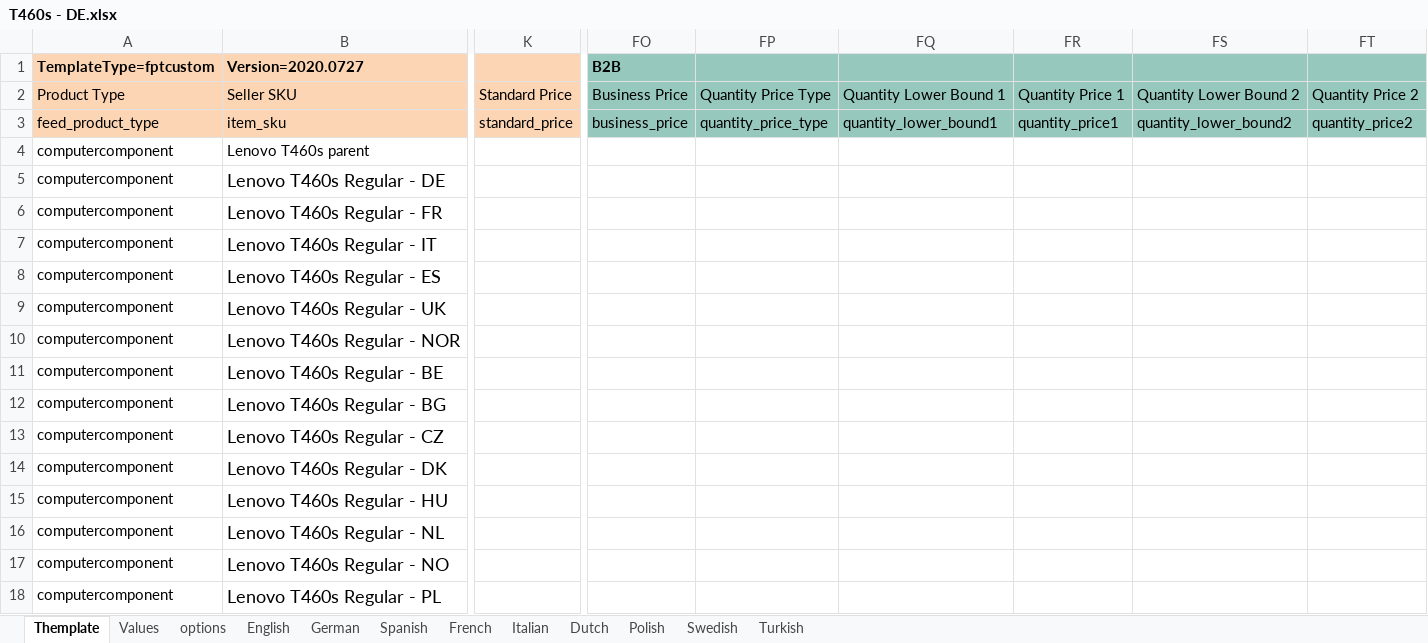
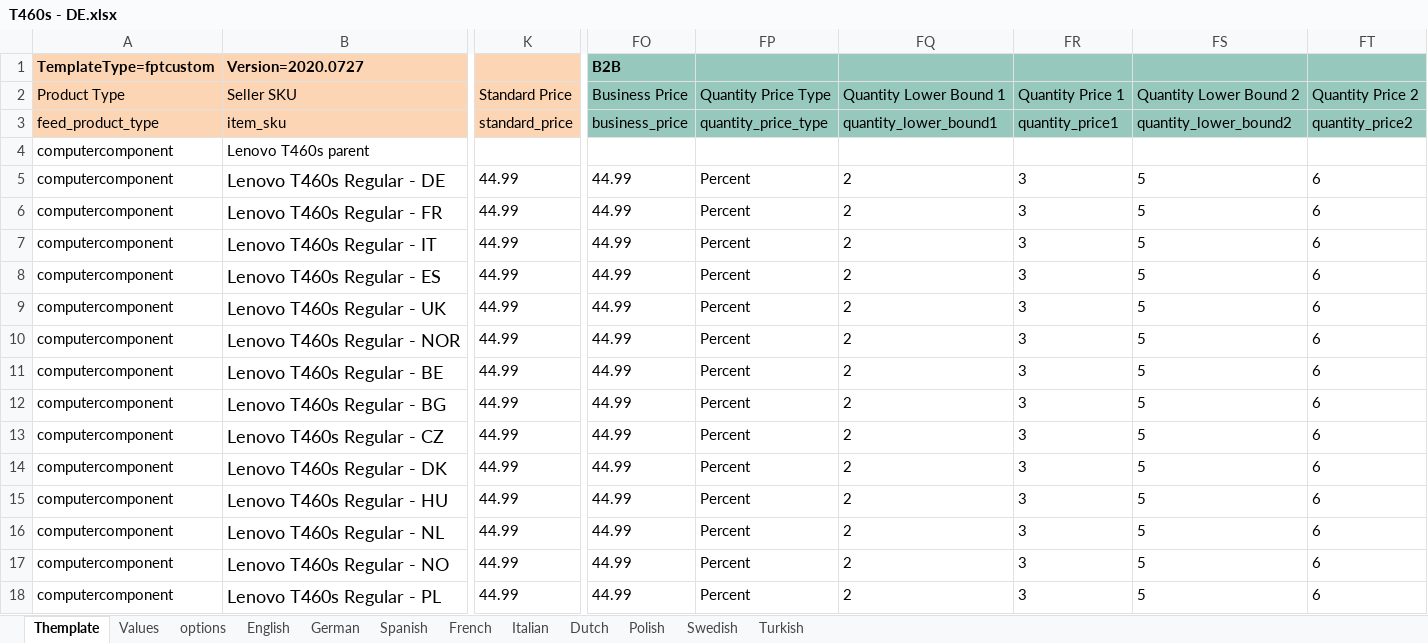
Before and after one commit to PatrickVibild/TellusAmazonPictures, an Excel workbook: after-big-bang-files/Lenovo/T460s/T460s - DE.xlsx, sheet Themplate, drawn as a sheet; only a part is shown, gaps mark what is left out; values as stored, in another font and other column widths than the file's, no borders; conditional formats not drawn; the diff covers the shown part only; the diff names each change by its address in the sheet, - before the commit and + after, or states it on an @@ line.

```diff
--- a/after-big-bang-files/Lenovo/T460s/T460s - DE.xlsx (sheet Themplate)
+++ b/after-big-bang-files/Lenovo/T460s/T460s - DE.xlsx (sheet Themplate)
-K5:K18: (empty)
+K5:K18: 44.99
-FO5:FO18: (empty)
+FO5:FO18: 44.99
-FP5:FP18: (empty)
+FP5:FP18: Percent
-FQ5:FQ18: (empty)
+FQ5:FQ18: 2
-FR5:FR18: (empty)
+FR5:FR18: 3
-FS5:FS18: (empty)
+FS5:FS18: 5
-FT5:FT18: (empty)
+FT5:FT18: 6
```
Also changed, not shown: 262 edited cells elsewhere in this sheet, sheet Values, after-big-bang-files/Lenovo/T480s/T480s - DE.xlsx, after-big-bang-files/Lenovo/T480s/T480s - ES.xlsx, 39 other files.
